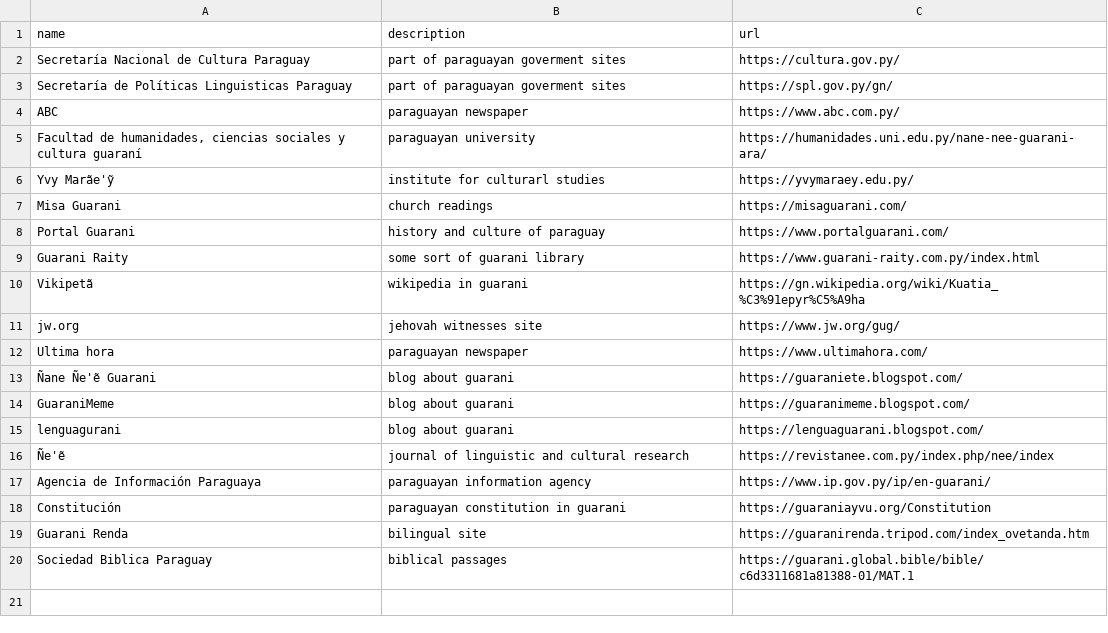
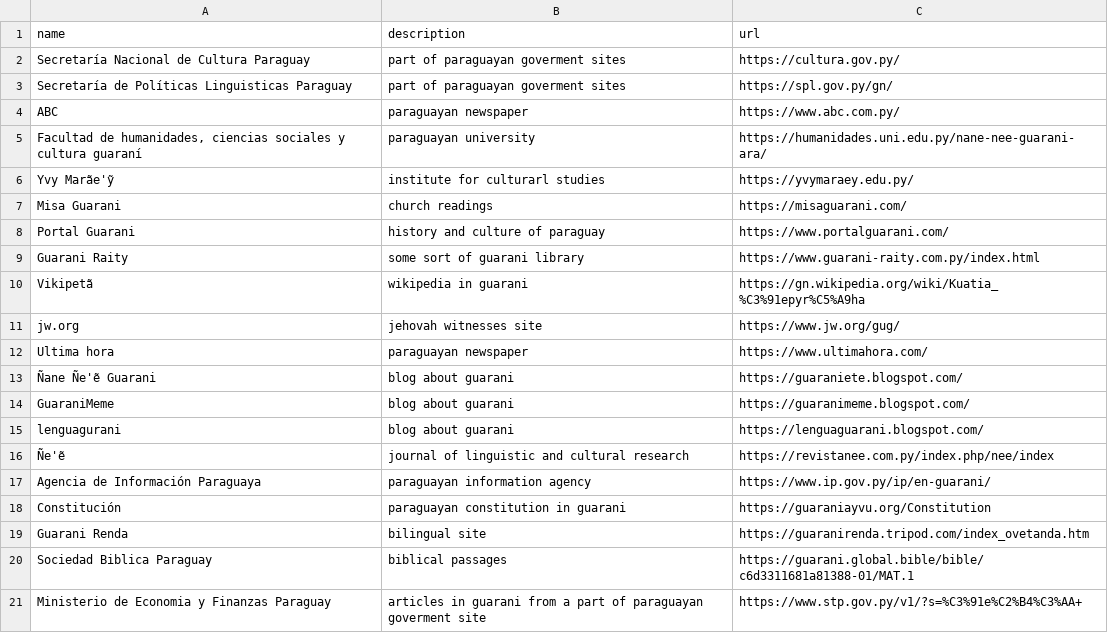
Before and after one commit to guaran-ia/guarascrapper, a CSV file: data/web_sources.csv, drawn as a sheet; the diff names each change by its address in the sheet, - before the commit and + after, or states it on an @@ line.

```diff
--- a/data/web_sources.csv
+++ b/data/web_sources.csv
+row 21: Ministerio de Economia y Finanzas Paraguay | articles in guarani from a part of paraguayan goverment site | https://www.stp.gov.py/v1/?s=%C3%91e%C2%B4%C3%AA+
```
Also changed, not shown: 1 other file.
